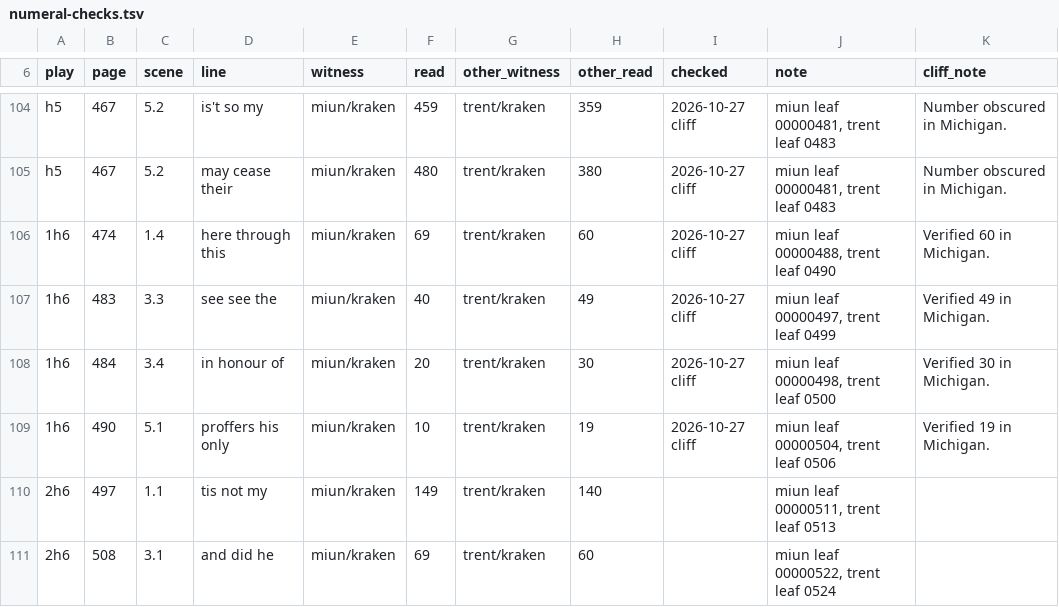
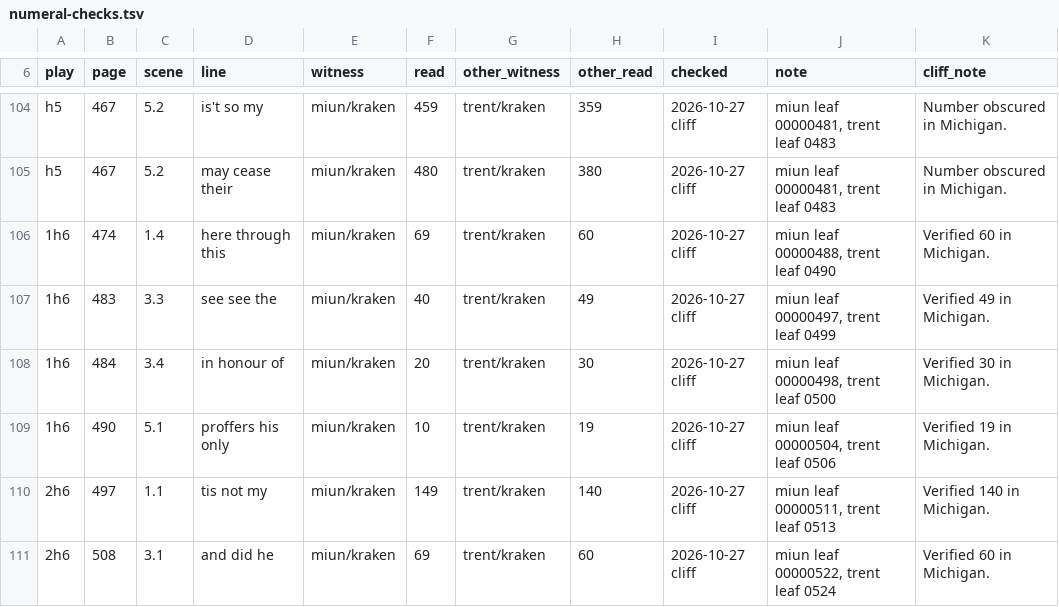
Before and after one commit to PerseusDLCode/corpus-tools, a TSV file: data/globe/numeral-checks.tsv, drawn as a sheet; only a part is shown, gaps mark what is left out.

```diff
--- a/data/globe/numeral-checks.tsv
+++ b/data/globe/numeral-checks.tsv
@@ -109,3 +109,3 @@ h5	467	5.2	may cease their	miun/kraken	480	trent/kraken	380	2026-10-27 cliff	miu
 1h6	490	5.1	proffers his only	miun/kraken	10	trent/kraken	19	2026-10-27 cliff	miun leaf 00000504, trent leaf 0506	Verified 19 in Michigan.
-2h6	497	1.1	tis not my	miun/kraken	149	trent/kraken	140		miun leaf 00000511, trent leaf 0513	
-2h6	508	3.1	and did he	miun/kraken	69	trent/kraken	60		miun leaf 00000522, trent leaf 0524	
+2h6	497	1.1	tis not my	miun/kraken	149	trent/kraken	140	2026-10-27 cliff	miun leaf 00000511, trent leaf 0513	Verified 140 in Michigan.
+2h6	508	3.1	and did he	miun/kraken	69	trent/kraken	60	2026-10-27 cliff	miun leaf 00000522, trent leaf 0524	Verified 60 in Michigan.
```
Also changed, not shown: data/globe/shared-lines.tsv.
